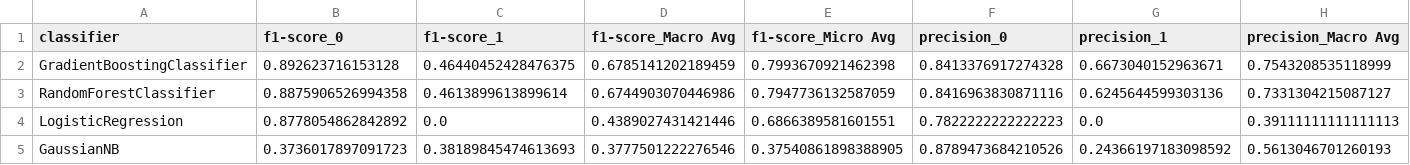
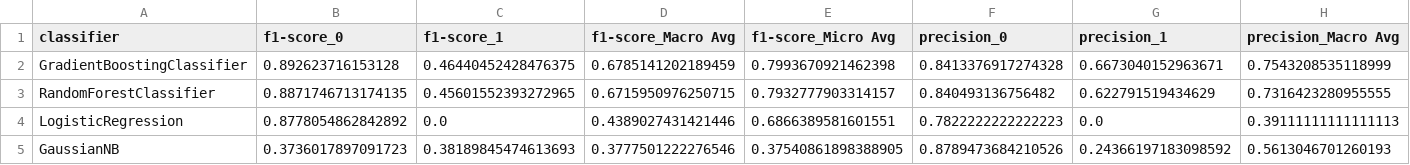
Before and after one commit to taylorplumer/classifiers-dash, a CSV file: Data/Output/report_df.csv, drawn as a sheet; only a part is shown; the diff covers the shown part only; the diff names each change by its address in the sheet, - before the commit and + after, or states it on an @@ line.

```diff
--- a/Data/Output/report_df.csv
+++ b/Data/Output/report_df.csv
-B3 (f1-score_0): 0.8875906526994358
+B3 (f1-score_0): 0.8871746713174135
-C3 (f1-score_1): 0.4613899613899614
+C3 (f1-score_1): 0.45601552393272965
-D3 (f1-score_Macro Avg): 0.6744903070446986
+D3 (f1-score_Macro Avg): 0.6715950976250715
-E3 (f1-score_Micro Avg): 0.7947736132587059
+E3 (f1-score_Micro Avg): 0.7932777903314157
-F3 (precision_0): 0.8416963830871116
+F3 (precision_0): 0.840493136756482
-G3 (precision_1): 0.6245644599303136
+G3 (precision_1): 0.622791519434629
-H3 (precision_Macro Avg): 0.7331304215087127
+H3 (precision_Macro Avg): 0.7316423280955555
```
Also changed, not shown: 5 edited cells elsewhere in this file, Data/Output/report_df_upsampled.csv, 38 other files.
